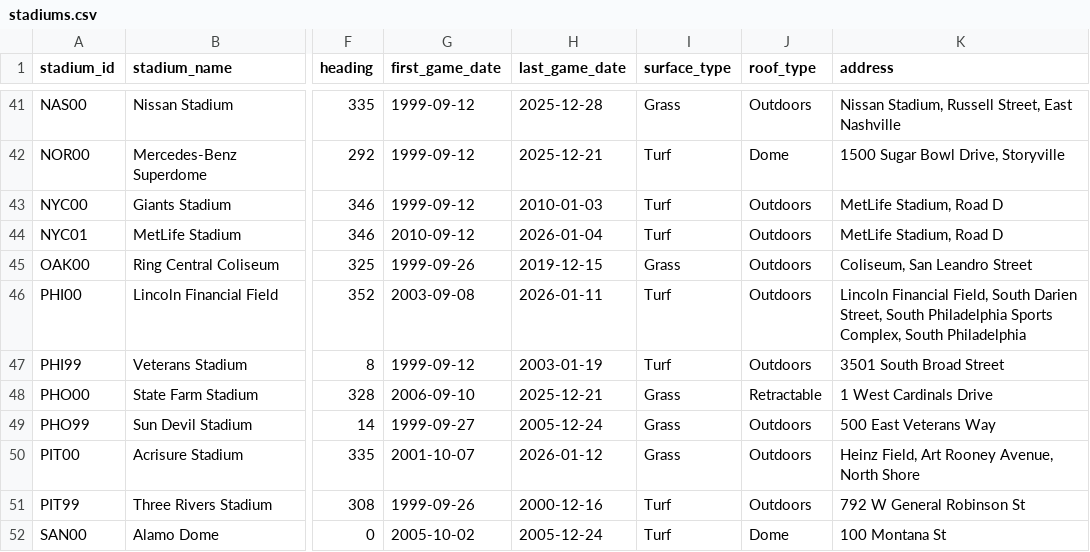
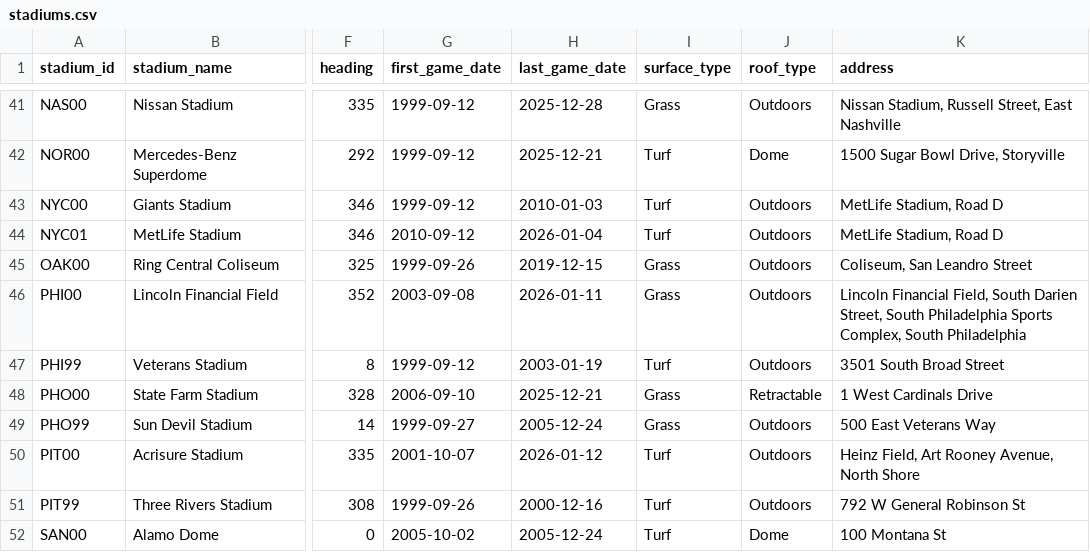
Before and after one commit to greerreNFL/Stadiums, a CSV file: data/stadiums.csv, drawn as a sheet; only a part is shown, gaps mark what is left out; the diff covers the shown part only; the diff names each change by its address in the sheet, - before the commit and + after, or states it on an @@ line.

```diff
--- a/data/stadiums.csv
+++ b/data/stadiums.csv
-I46 (surface_type): Turf
+I46 (surface_type): Grass
-I50 (surface_type): Grass
+I50 (surface_type): Turf
```
Also changed, not shown: 6 edited cells elsewhere in this file, data/rolling_league_hfa.csv, data/team_stadiums.csv, 1 other file.
